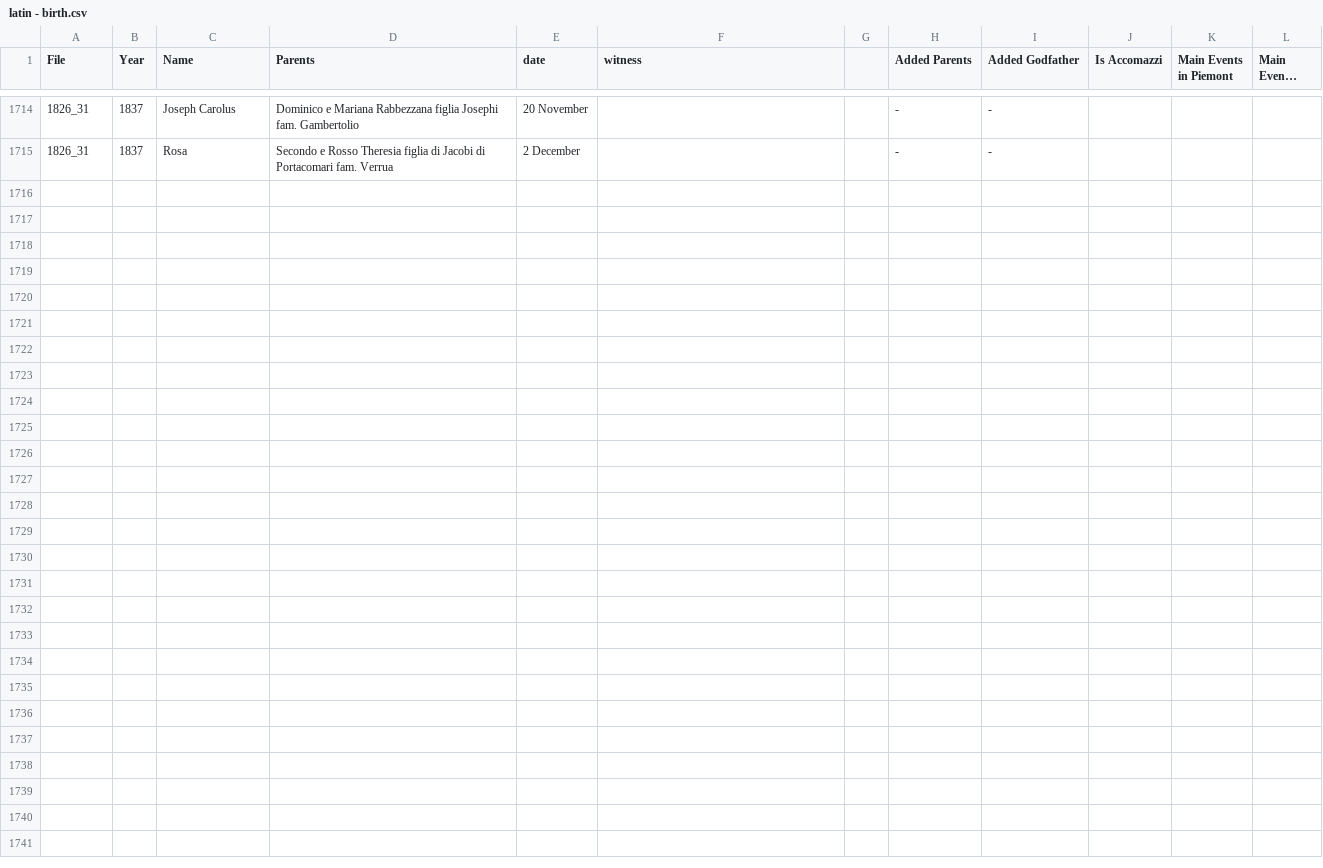
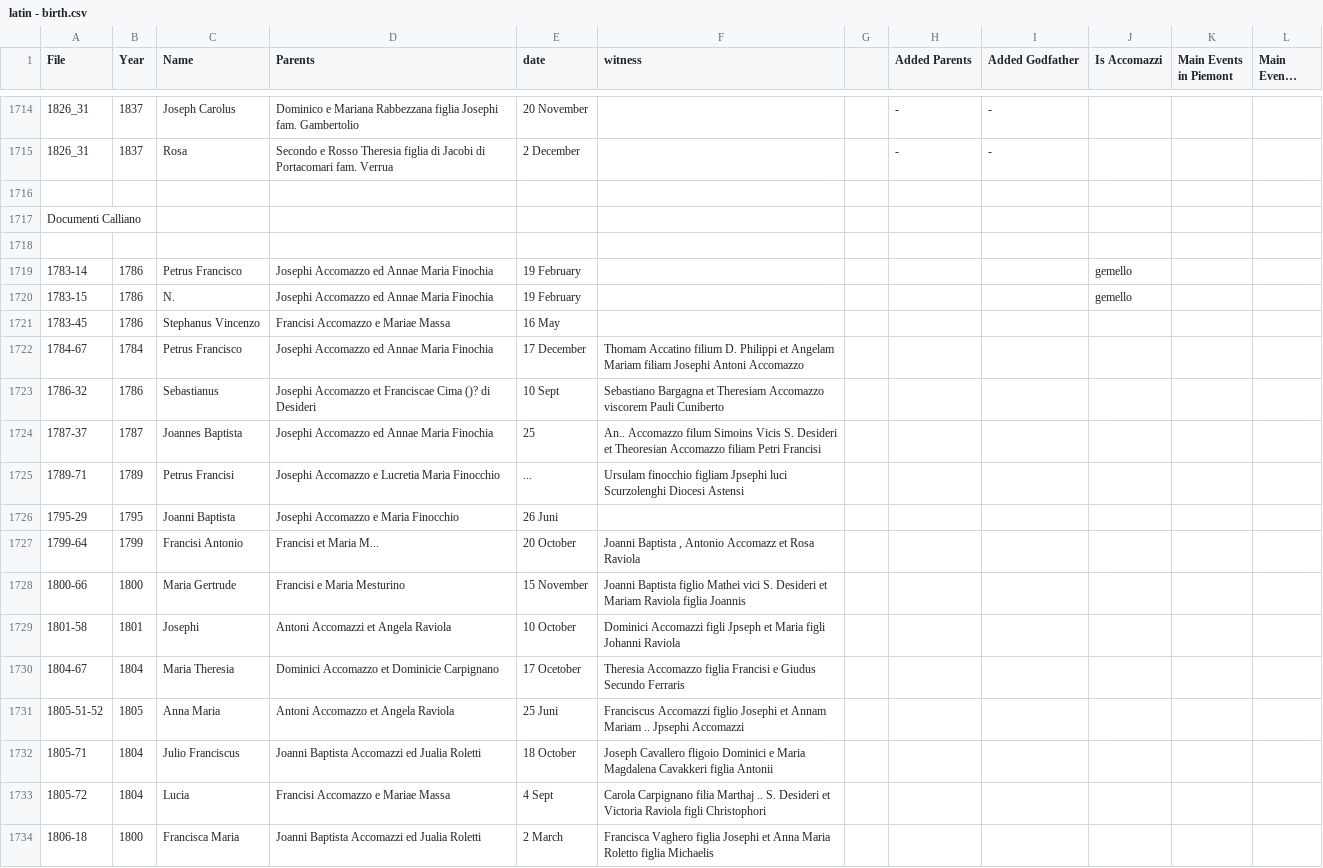
Before and after one commit to VittorioAccomazzi/Accomazzo, a CSV file: Data/latin - birth.csv, drawn as a sheet; only a part is shown, gaps mark what is left out; long unchanged cells end in …; the diff covers the shown part only; the diff names each change by its address in the sheet, - before the commit and + after, or states it on an @@ line.

Commit message:
re #78 - Caliano documents

```diff
--- a/Data/latin - birth.csv
+++ b/Data/latin - birth.csv
+row 1716: (empty)
+row 1717: Documenti Calliano
+row 1718: (empty)
+row 1719: 1783-14 | 1786 | Petrus Francisco | Josephi Accomazzo ed Annae Maria Finochia | 19 February |  |  |  |  | gemello
+row 1720: 1783-15 | 1786 | N. | Josephi Accomazzo ed Annae Maria Finochia | 19 February |  |  |  |  | gemello
+row 1721: 1783-45 | 1786 | Stephanus Vincenzo | Francisi Accomazzo e Mariae Massa | 16 May
+row 1722: 1784-67 | 1784 | Petrus Francisco | Josephi Accomazzo ed Annae Maria Finochia | 17 December | Thomam Accatino filium D. Philippi et Angelam Mariam filiam Josephi Antoni Accomazzo
+row 1723: 1786-32 | 1786 | Sebastianus | Josephi Accomazzo et Franciscae Cima ()? di Desideri | 10 Sept | Sebastiano Bargagna et Theresiam Accomazzo viscorem Pauli Cuniberto
+row 1724: 1787-37 | 1787 | Joannes Baptista | Josephi Accomazzo ed Annae Maria Finochia | 25 | An.. Accomazzo filum Simoins Vicis S. Desideri et Theoresian Accomazzo filiam Petri Francisi
+row 1725: 1789-71 | 1789 | Petrus Francisi | Josephi Accomazzo e Lucretia Maria Finocchio | ... | Ursulam finocchio figliam Jpsephi luci Scurzolenghi Diocesi Astensi
+row 1726: 1795-29 | 1795 | Joanni Baptista | Josephi Accomazzo e Maria Finocchio | 26 Juni
+row 1727: 1799-64 | 1799 | Francisi Antonio | Francisi et Maria M... | 20 October | Joanni Baptista , Antonio Accomazz et Rosa Raviola
+row 1728: 1800-66 | 1800 | Maria Gertrude | Francisi e Maria Mesturino | 15 November | Joanni Baptista figlio Mathei vici S. Desideri et Mariam Raviola figlia Joannis
+row 1729: 1801-58 | 1801 | Josephi | Antoni Accomazzi et Angela Raviola | 10 October | Dominici Accomazzi figli Jpseph et Maria figli Johanni Raviola
+row 1730: 1804-67 | 1804 | Maria Theresia | Dominici Accomazzo et Dominicie Carpignano | 17 Ocetober | Theresia Accomazzo figlia Francisi e Giudus Secundo Ferraris
+row 1731: 1805-51-52 | 1805 | Anna Maria | Antoni Accomazzo et Angela Raviola | 25 Juni | Franciscus Accomazzi figlio Josephi et Annam Mariam .. Jpsephi Accomazzi
+row 1732: 1805-71 | 1804 | Julio Franciscus | Joanni Baptista Accomazzi ed Jualia Roletti | 18 October | Joseph Cavallero fligoio Dominici e Maria Magdalena Cavakkeri figlia Antonii
+row 1733: 1805-72 | 1804 | Lucia | Francisi Accomazzo e Mariae Massa | 4 Sept | Carola Carpignano filia Marthaj .. S. Desideri et Victoria Raviola figli Christophori
+row 1734: 1806-18 | 1800 | Francisca Maria | Joanni Baptista Accomazzi ed Jualia Roletti | 2 March | Francisca Vaghero figlia Josephi et Anna Maria Roletto figlia Michaelis
```
Also changed, not shown: 13 added rows elsewhere in this file, Data/Marriage - Sheet1.csv, 1 other file.
